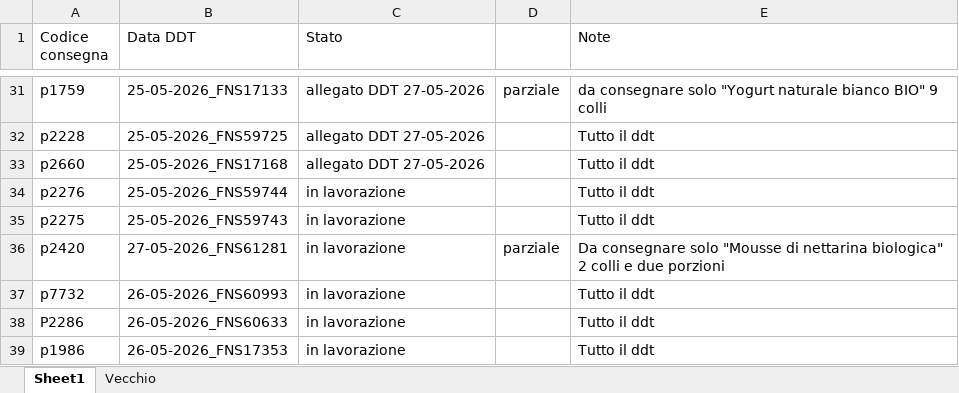
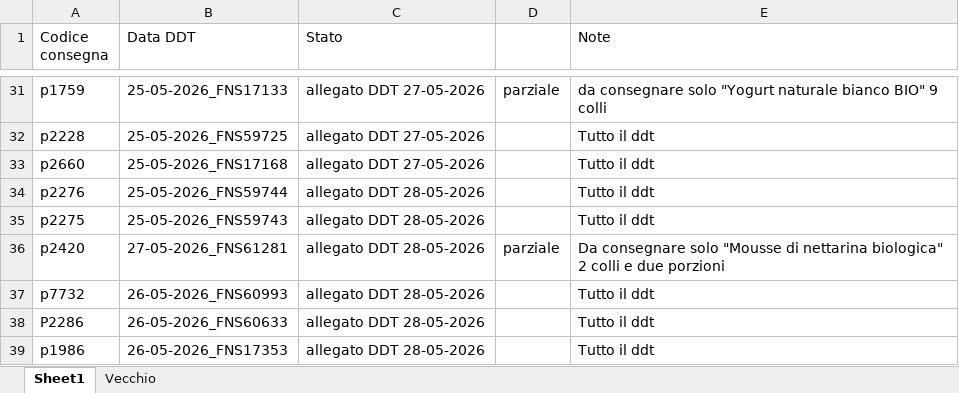
Before and after one commit to Diego-Stack-ai/AppLogSolution, an Excel workbook: AppLogSolutionLocale/dati/rientri_ddt.xlsx, sheet Sheet1, drawn as a sheet; only a part is shown, gaps mark what is left out; values as stored, in another font and other column widths than the file's, no borders; the diff names each change by its address in the sheet, - before the commit and + after, or states it on an @@ line.

```diff
--- a/AppLogSolutionLocale/dati/rientri_ddt.xlsx (sheet Sheet1)
+++ b/AppLogSolutionLocale/dati/rientri_ddt.xlsx (sheet Sheet1)
-C34:C39 (Stato): in lavorazione
+C34:C39 (Stato): allegato DDT 28-05-2026
```
Also changed, not shown: 21 other files.
